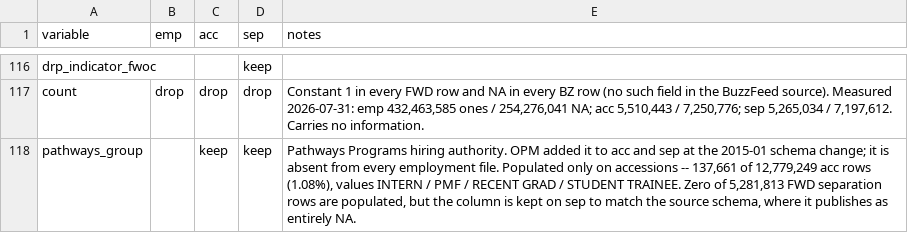
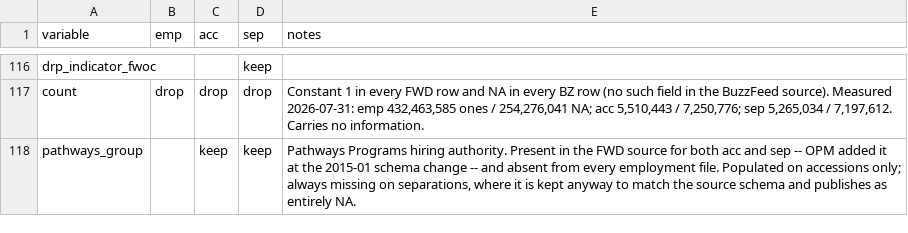
Before and after one commit to georgetown-mdi/FWOC, a CSV file: metadata/publish/variable_manifest.csv, drawn as a sheet; only a part is shown, gaps mark what is left out.

Commit message:
Edit pathways_group note.

```diff
--- a/metadata/publish/variable_manifest.csv
+++ b/metadata/publish/variable_manifest.csv
@@ -117,2 +117,2 @@ drp_indicator_fwoc,,,keep,
 count,drop,drop,drop,"Constant 1 in every FWD row and NA in every BZ row (no such field in the BuzzFeed source). Measured 2026-07-31: emp 432,463,585 ones / 254,276,041 NA; acc 5,510,443 / 7,250,776; sep 5,265,034 / 7,197,612. Carries no information."
-pathways_group,,keep,keep,"Pathways Programs hiring authority. OPM added it to acc and sep at the 2015-01 schema change; it is absent from every employment file. Populated only on accessions -- 137,661 of 12,779,249 acc rows (1.08%), values INTERN / PMF / RECENT GRAD / STUDENT TRAINEE. Zero of 5,281,813 FWD separation rows are populated, but the column is kept on sep to match the source schema, where it publishes as entirely NA."
+pathways_group,,keep,keep,"Pathways Programs hiring authority. Present in the FWD source for both acc and sep -- OPM added it at the 2015-01 schema change -- and absent from every employment file. Populated on accessions only; always missing on separations, where it is kept anyway to match the source schema and publishes as entirely NA."
```
